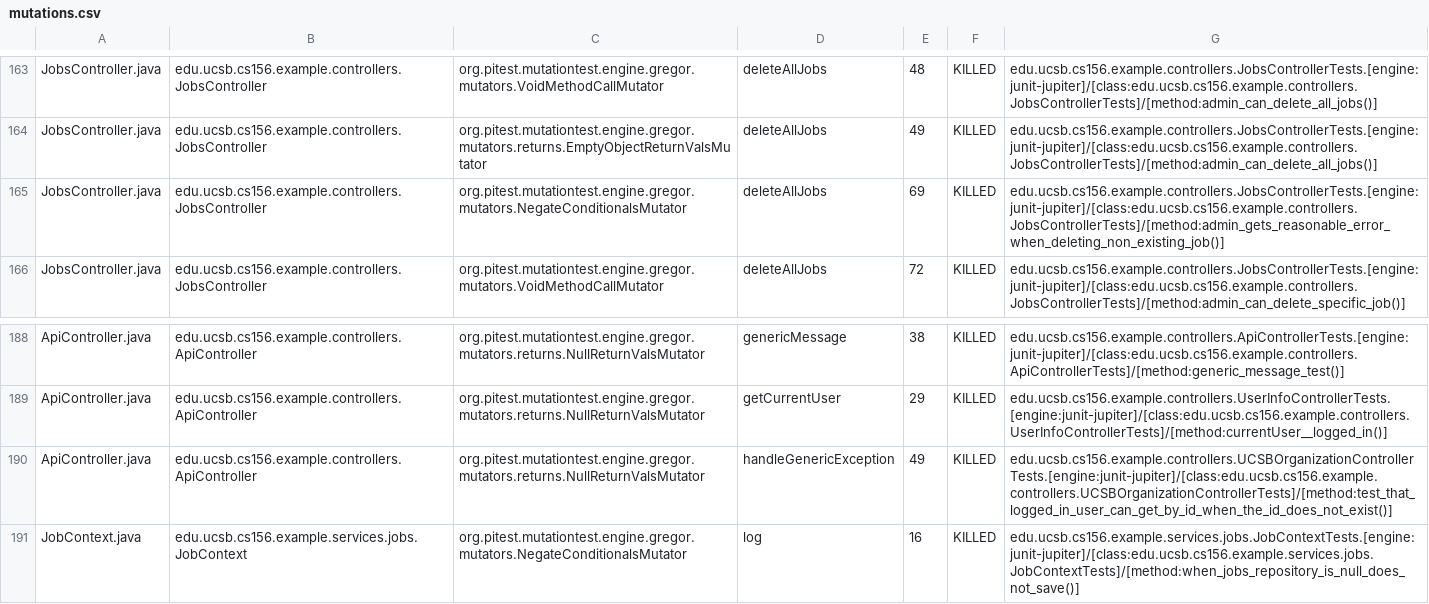
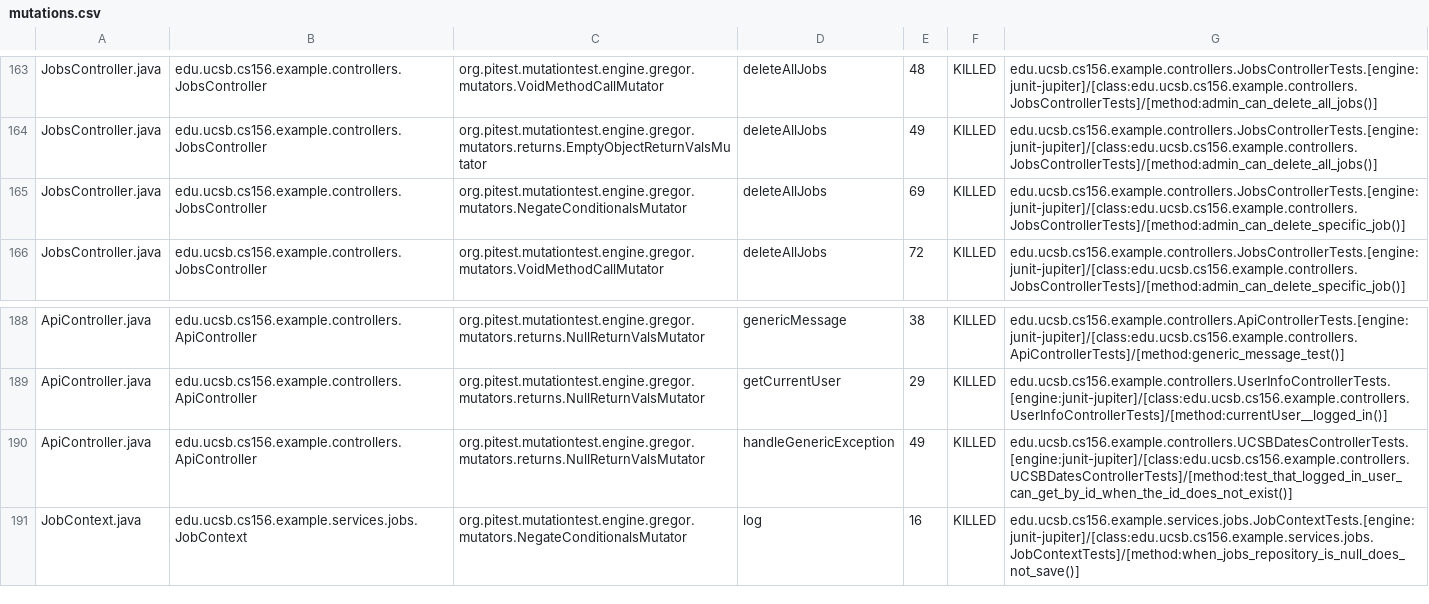
Before and after one commit to ucsb-cs156-s25/team02-s25-09, a CSV file: prs/75/pitest/mutations.csv, drawn as a sheet; only a part is shown, gaps mark what is left out.

Commit message:
Deploying to gh-pages from @ ucsb-cs156-s25/team02-s25-09@1a3ec0d1a6ff1e1bb6484a607e21e8cd8f7c71d6 🚀

```diff
--- a/prs/75/pitest/mutations.csv
+++ b/prs/75/pitest/mutations.csv
@@ -164,3 +164,3 @@ JobsController.java,edu.ucsb.cs156.example.controllers.JobsController,org.pitest
 JobsController.java,edu.ucsb.cs156.example.controllers.JobsController,org.pitest.mutationtest.engine.gregor.mutators.returns.EmptyObjectReturnValsMutator,deleteAllJobs,49,KILLED,edu.ucsb.cs156.example.controllers.JobsControllerTests.[engine:junit-jupiter]/[class:edu.ucsb.cs156.example.controllers.JobsControllerTests]/[method:admin_can_delete_all_jobs()]
-JobsController.java,edu.ucsb.cs156.example.controllers.JobsController,org.pitest.mutationtest.engine.gregor.mutators.NegateConditionalsMutator,deleteAllJobs,69,KILLED,edu.ucsb.cs156.example.controllers.JobsControllerTests.[engine:junit-jupiter]/[class:edu.ucsb.cs156.example.controllers.JobsControllerTests]/[method:admin_gets_reasonable_error_when_deleting_non_existing_job()]
+JobsController.java,edu.ucsb.cs156.example.controllers.JobsController,org.pitest.mutationtest.engine.gregor.mutators.NegateConditionalsMutator,deleteAllJobs,69,KILLED,edu.ucsb.cs156.example.controllers.JobsControllerTests.[engine:junit-jupiter]/[class:edu.ucsb.cs156.example.controllers.JobsControllerTests]/[method:admin_can_delete_specific_job()]
 JobsController.java,edu.ucsb.cs156.example.controllers.JobsController,org.pitest.mutationtest.engine.gregor.mutators.VoidMethodCallMutator,deleteAllJobs,72,KILLED,edu.ucsb.cs156.example.controllers.JobsControllerTests.[engine:junit-jupiter]/[class:edu.ucsb.cs156.example.controllers.JobsControllerTests]/[method:admin_can_delete_specific_job()]
@@ -189,3 +189,3 @@ ApiController.java,edu.ucsb.cs156.example.controllers.ApiController,org.pitest.m
 ApiController.java,edu.ucsb.cs156.example.controllers.ApiController,org.pitest.mutationtest.engine.gregor.mutators.returns.NullReturnValsMutator,getCurrentUser,29,KILLED,edu.ucsb.cs156.example.controllers.UserInfoControllerTests.[engine:junit-jupiter]/[class:edu.ucsb.cs156.example.controllers.UserInfoControllerTests]/[method:currentUser__logged_in()]
-ApiController.java,edu.ucsb.cs156.example.controllers.ApiController,org.pitest.mutationtest.engine.gregor.mutators.returns.NullReturnValsMutator,handleGenericException,49,KILLED,edu.ucsb.cs156.example.controllers.UCSBOrganizationControllerTests.[engine:junit-jupiter]/[class:edu.ucsb.cs156.example.controllers.UCSBOrganizationControllerTests]/[method:test_that_logged_in_user_can_get_by_id_when_the_id_does_not_exist()]
+ApiController.java,edu.ucsb.cs156.example.controllers.ApiController,org.pitest.mutationtest.engine.gregor.mutators.returns.NullReturnValsMutator,handleGenericException,49,KILLED,edu.ucsb.cs156.example.controllers.UCSBDatesControllerTests.[engine:junit-jupiter]/[class:edu.ucsb.cs156.example.controllers.UCSBDatesControllerTests]/[method:test_that_logged_in_user_can_get_by_id_when_the_id_does_not_exist()]
 JobContext.java,edu.ucsb.cs156.example.services.jobs.JobContext,org.pitest.mutationtest.engine.gregor.mutators.NegateConditionalsMutator,log,16,KILLED,edu.ucsb.cs156.example.services.jobs.JobContextTests.[engine:junit-jupiter]/[class:edu.ucsb.cs156.example.services.jobs.JobContextTests]/[method:when_jobs_repository_is_null_does_not_save()]
```
Also changed, not shown: 21 other files.
